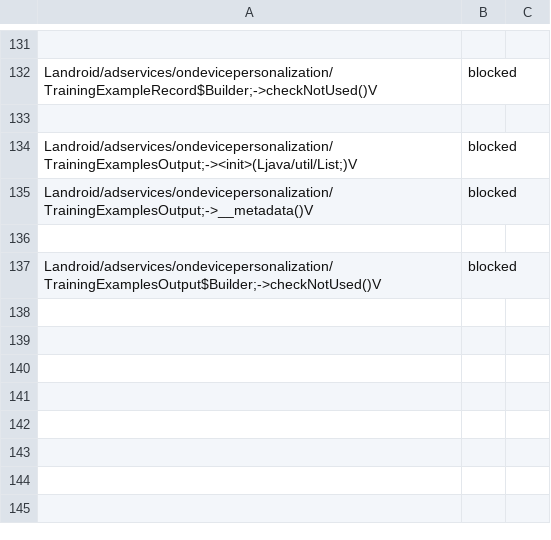
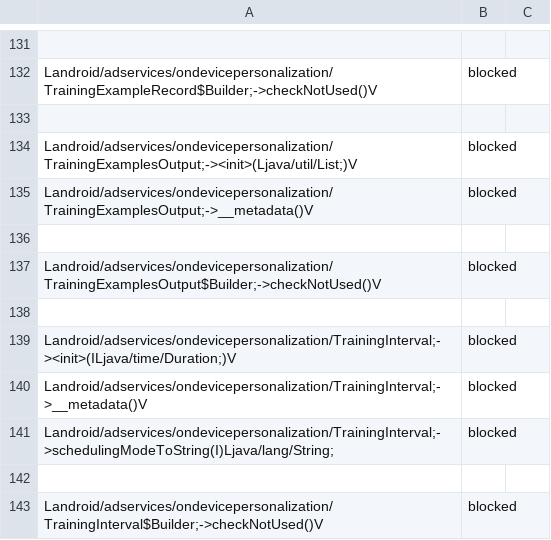
Before and after one commit to Laurax64/Sources-Sinks-Android-API-35, a CSV file: data/csv/blocked-changes.csv, drawn as a sheet; only a part is shown, gaps mark what is left out; the diff names each change by its address in the sheet, - before the commit and + after, or states it on an @@ line.

Commit message:
Add TrainingInterval and TrainingInterval.Builder and improve getDataReturned description

```diff
--- a/data/csv/blocked-changes.csv
+++ b/data/csv/blocked-changes.csv
+row 138: (empty)
+row 139: Landroid/adservices/ondevicepersonalization/TrainingInterval;-><init>(ILjava/time/Duration;)V | blocked
+row 140: Landroid/adservices/ondevicepersonalization/TrainingInterval;->__metadata()V | blocked
+row 141: Landroid/adservices/ondevicepersonalization/TrainingInterval;->schedulingModeToString(I)Ljava/lang/String; | blocked
+row 142: (empty)
+row 143: Landroid/adservices/ondevicepersonalization/TrainingInterval$Builder;->checkNotUsed()V | blocked
```
Also changed, not shown: 2 other files.
